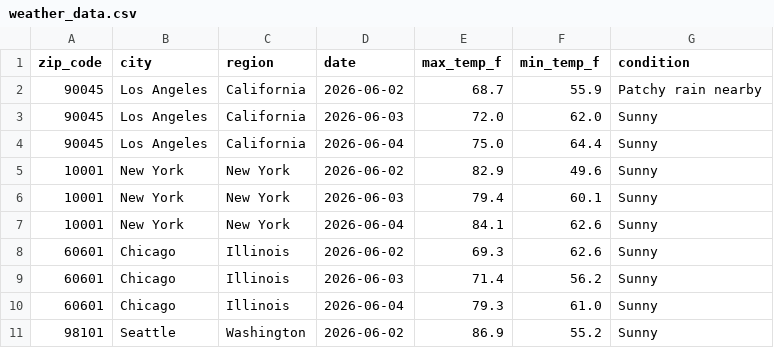
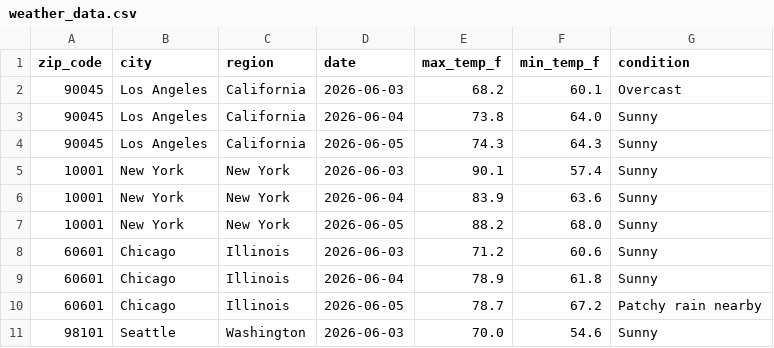
Before and after one commit to nchabot14/weather-api-pipeline, a CSV file: weather_data.csv, drawn as a sheet; only a part is shown; the diff covers the shown part only.

```diff
--- a/weather_data.csv
+++ b/weather_data.csv
@@ -1,11 +1,11 @@
 zip_code,city,region,date,max_temp_f,min_temp_f,condition
-90045,Los Angeles,California,2026-06-02,68.7,55.9,Patchy rain nearby
-90045,Los Angeles,California,2026-06-03,72.0,62.0,Sunny
-90045,Los Angeles,California,2026-06-04,75.0,64.4,Sunny
-10001,New York,New York,2026-06-02,82.9,49.6,Sunny
-10001,New York,New York,2026-06-03,79.4,60.1,Sunny
-10001,New York,New York,2026-06-04,84.1,62.6,Sunny
-60601,Chicago,Illinois,2026-06-02,69.3,62.6,Sunny
-60601,Chicago,Illinois,2026-06-03,71.4,56.2,Sunny
-60601,Chicago,Illinois,2026-06-04,79.3,61.0,Sunny
-98101,Seattle,Washington,2026-06-02,86.9,55.2,Sunny
+90045,Los Angeles,California,2026-06-03,68.2,60.1,Overcast
+90045,Los Angeles,California,2026-06-04,73.8,64.0,Sunny
+90045,Los Angeles,California,2026-06-05,74.3,64.3,Sunny
+10001,New York,New York,2026-06-03,90.1,57.4,Sunny
+10001,New York,New York,2026-06-04,83.9,63.6,Sunny
+10001,New York,New York,2026-06-05,88.2,68.0,Sunny
+60601,Chicago,Illinois,2026-06-03,71.2,60.6,Sunny
+60601,Chicago,Illinois,2026-06-04,78.9,61.8,Sunny
+60601,Chicago,Illinois,2026-06-05,78.7,67.2,Patchy rain nearby
+98101,Seattle,Washington,2026-06-03,70.0,54.6,Sunny
```
Also changed, not shown: 165 edited cells elsewhere in this file.
